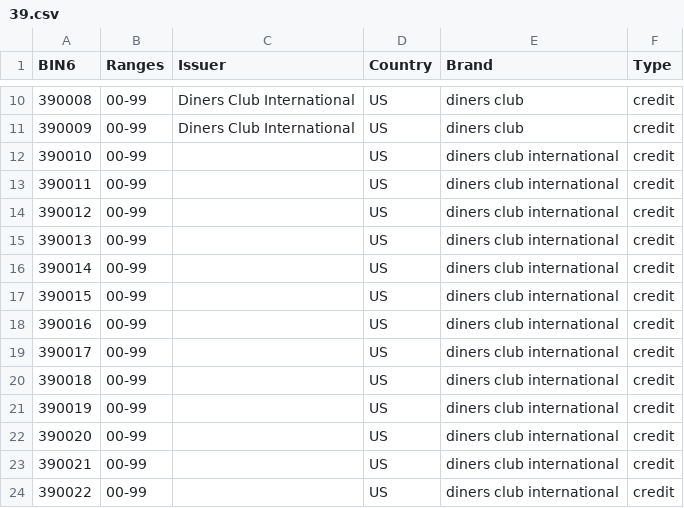
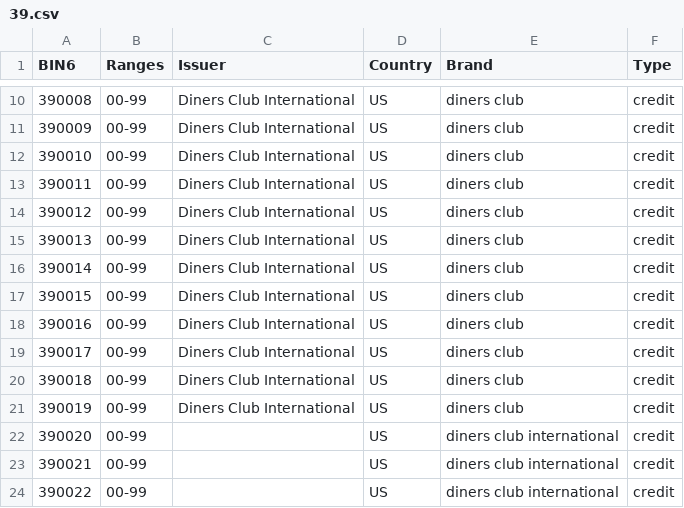
Before and after one commit to Wayproyect/openbiin, a CSV file: functions/data/39.csv, drawn as a sheet; only a part is shown, gaps mark what is left out.

```diff
--- a/functions/data/39.csv
+++ b/functions/data/39.csv
@@ -11,12 +11,12 @@ BIN6,Ranges,Issuer,Country,Brand,Type
 390009,00-99,Diners Club International,US,diners club,credit
-390010,00-99,,US,diners club international,credit
-390011,00-99,,US,diners club international,credit
-390012,00-99,,US,diners club international,credit
-390013,00-99,,US,diners club international,credit
-390014,00-99,,US,diners club international,credit
-390015,00-99,,US,diners club international,credit
-390016,00-99,,US,diners club international,credit
-390017,00-99,,US,diners club international,credit
-390018,00-99,,US,diners club international,credit
-390019,00-99,,US,diners club international,credit
+390010,00-99,Diners Club International,US,diners club,credit
+390011,00-99,Diners Club International,US,diners club,credit
+390012,00-99,Diners Club International,US,diners club,credit
+390013,00-99,Diners Club International,US,diners club,credit
+390014,00-99,Diners Club International,US,diners club,credit
+390015,00-99,Diners Club International,US,diners club,credit
+390016,00-99,Diners Club International,US,diners club,credit
+390017,00-99,Diners Club International,US,diners club,credit
+390018,00-99,Diners Club International,US,diners club,credit
+390019,00-99,Diners Club International,US,diners club,credit
 390020,00-99,,US,diners club international,credit
```
